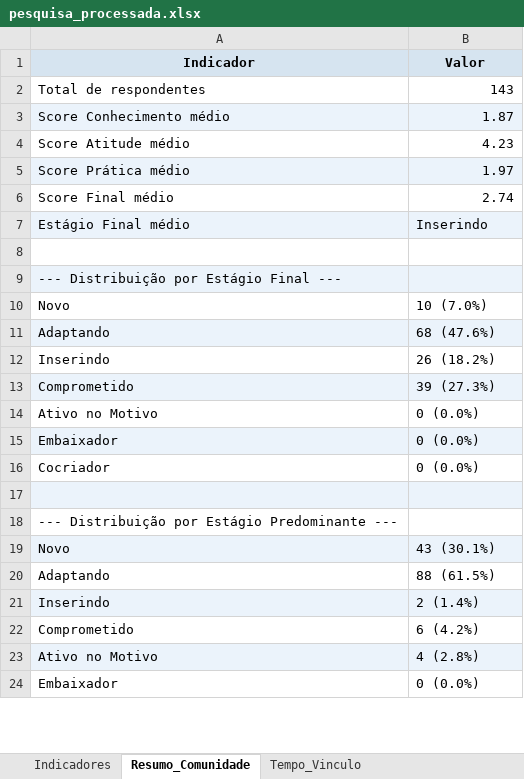
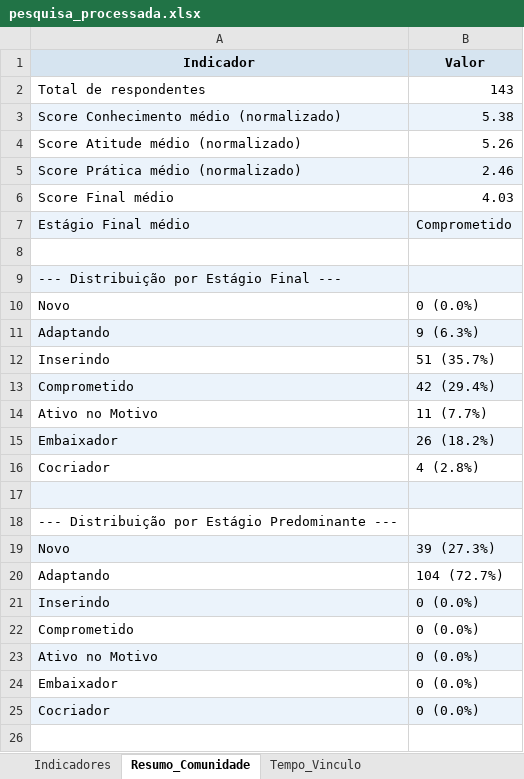
Before and after one commit to bruno-curta/arandu, an Excel workbook: pesquisa_processada.xlsx, sheet Resumo_Comunidade, drawn as a sheet; only a part is shown; values as stored, in another font and other column widths than the file's, no borders; removed rows and columns are numbered as before the commit, all else as after; the diff covers the shown part only; the diff names each change by its address in the sheet, - before the commit and + after, or states it on an @@ line.

```diff
--- a/pesquisa_processada.xlsx (sheet Resumo_Comunidade)
+++ b/pesquisa_processada.xlsx (sheet Resumo_Comunidade)
-row 3: Score Conhecimento médio | 1.87
-row 4: Score Atitude médio | 4.23
-row 5: Score Prática médio | 1.97
+row 3: Score Conhecimento médio (normalizado) | 5.38
+row 4: Score Atitude médio (normalizado) | 5.26
+row 5: Score Prática médio (normalizado) | 2.46
-B6 (Valor): 2.74
+B6 (Valor): 4.03
-B7 (Valor): Inserindo
+B7 (Valor): Comprometido
-B10 (Valor): 10 (7.0%)
+B10 (Valor): 0 (0.0%)
-B11 (Valor): 68 (47.6%)
+B11 (Valor): 9 (6.3%)
-B12 (Valor): 26 (18.2%)
+B12 (Valor): 51 (35.7%)
-B13 (Valor): 39 (27.3%)
+B13 (Valor): 42 (29.4%)
+row 14: Ativo no Motivo | 11 (7.7%)
+row 15: Embaixador | 26 (18.2%)
+row 16: Cocriador | 4 (2.8%)
+row 17: (empty)
+row 19: Novo | 39 (27.3%)
+row 20: Adaptando | 104 (72.7%)
+row 21: Inserindo | 0 (0.0%)
+row 22: Comprometido | 0 (0.0%)
-A23:B23 fill: none
+A23:B23 fill: #EBF3FB
-A24:B24 fill: #EBF3FB
+A24:B24 fill: none
-A25:B25 fill: none
+A25:B25 fill: #EBF3FB
-A26:B26 fill: #EBF3FB
+A26:B26 fill: none
-row 19: Novo | 43 (30.1%)
-row 20: Adaptando | 88 (61.5%)
-row 21: Inserindo | 2 (1.4%)
-row 22: Comprometido | 6 (4.2%)
-row 23: Ativo no Motivo | 4 (2.8%)
-row 24: Embaixador | 0 (0.0%)
```
Also changed, not shown: 2 removed rows and 3 edited cells elsewhere in this sheet, sheet Pontuacoes_Detalhadas, sheet Indicadores, sheet Tempo_Vinculo, sheet Perguntas_Dimensoes_Auditoria, 3 other files.
